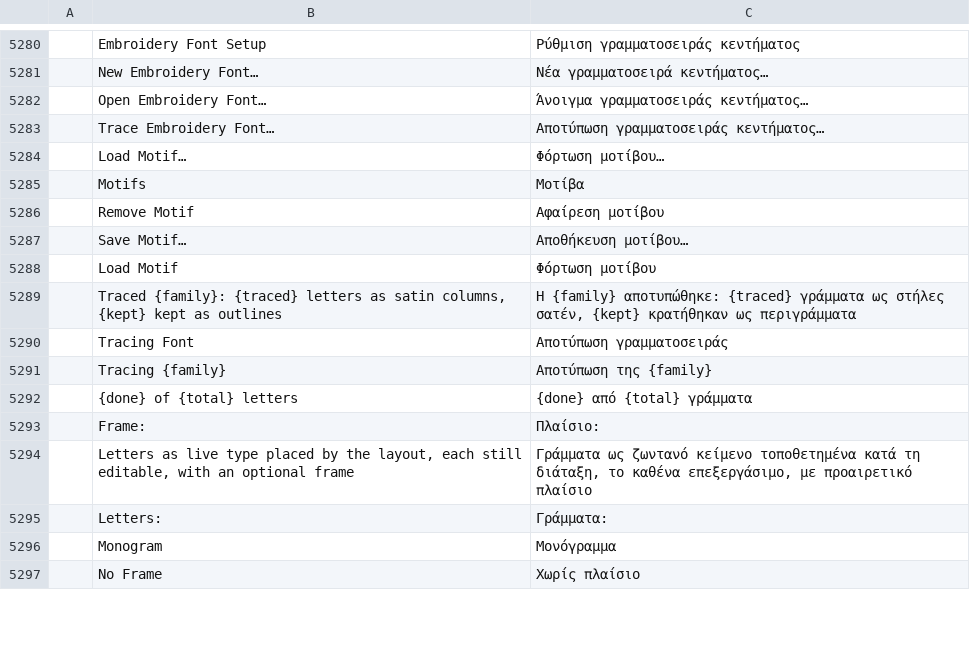
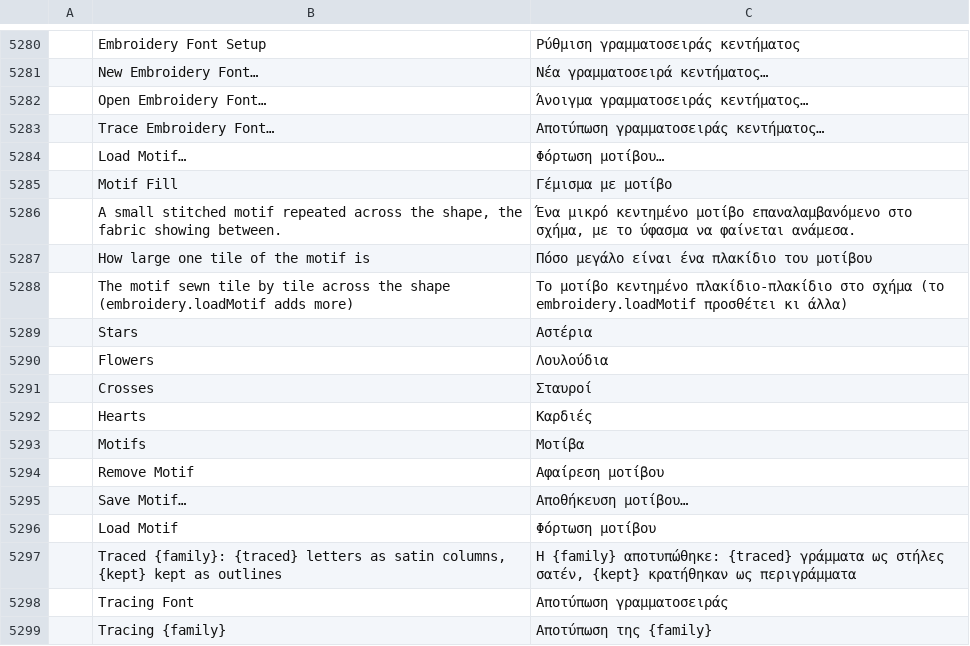
Before and after one commit to KellyMurphy/vectorcraft, a TSV file: crates/ui-egui/src/i18n/el.tsv, drawn as a sheet; only a part is shown, gaps mark what is left out; the shorter side is filled out with more unchanged rows; the diff names each change by its address in the sheet, - before the commit and + after, or states it on an @@ line.

```diff
--- a/crates/ui-egui/src/i18n/el.tsv
+++ b/crates/ui-egui/src/i18n/el.tsv
+row 5285:  | Motif Fill | Γέμισμα με μοτίβο
+row 5286:  | A small stitched motif repeated across the shape, the fabric showing between. | Ένα μικρό κεντημένο μοτίβο επαναλαμβανόμενο στο σχήμα, με το ύφασμα να φαίνεται ανάμεσα.
+row 5287:  | How large one tile of the motif is | Πόσο μεγάλο είναι ένα πλακίδιο του μοτίβου
+row 5288:  | The motif sewn tile by tile across the shape (embroidery.loadMotif adds more) | Το μοτίβο κεντημένο πλακίδιο-πλακίδιο στο σχήμα (το embroidery.loadMotif προσθέτει κι άλλα)
+row 5289:  | Stars | Αστέρια
+row 5290:  | Flowers | Λουλούδια
+row 5291:  | Crosses | Σταυροί
+row 5292:  | Hearts | Καρδιές
```
Also changed, not shown: crates/ui-egui/src/i18n/bg.tsv, crates/ui-egui/src/i18n/ja.tsv, 39 other files.
